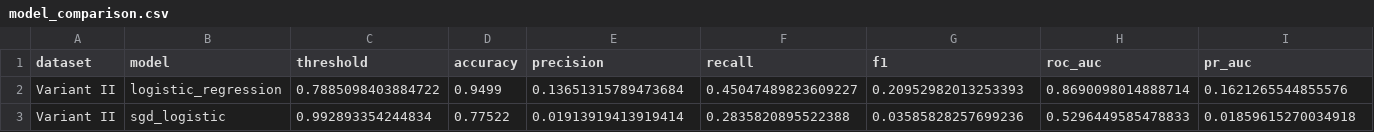
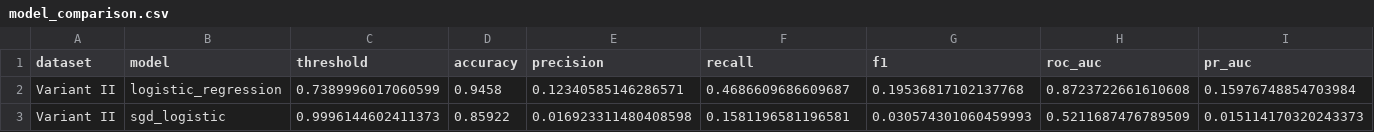
Before and after one commit to KennyDao1324/ai4cyber-fraud, a CSV file: outputs/variant_ii/model_comparison.csv, drawn as a sheet; only a part is shown; the diff covers the shown part only; the diff names each change by its address in the sheet, - before the commit and + after, or states it on an @@ line.

```diff
--- a/outputs/variant_ii/model_comparison.csv
+++ b/outputs/variant_ii/model_comparison.csv
-C2 (threshold): 0.7885098403884722
+C2 (threshold): 0.7389996017060599
-D2 (accuracy): 0.9499
+D2 (accuracy): 0.9458
-E2 (precision): 0.13651315789473684
+E2 (precision): 0.12340585146286571
-F2 (recall): 0.45047489823609227
+F2 (recall): 0.4686609686609687
-G2 (f1): 0.20952982013253393
+G2 (f1): 0.19536817102137768
-H2 (roc_auc): 0.8690098014888714
+H2 (roc_auc): 0.8723722661610608
-I2 (pr_auc): 0.1621265544855576
+I2 (pr_auc): 0.15976748854703984
-C3 (threshold): 0.992893354244834
+C3 (threshold): 0.9996144602411373
-D3 (accuracy): 0.77522
+D3 (accuracy): 0.85922
-E3 (precision): 0.01913919413919414
+E3 (precision): 0.016923311480408598
-F3 (recall): 0.2835820895522388
+F3 (recall): 0.1581196581196581
-G3 (f1): 0.03585828257699236
+G3 (f1): 0.030574301060459993
-H3 (roc_auc): 0.5296449585478833
+H3 (roc_auc): 0.5211687476789509
-I3 (pr_auc): 0.01859615270034918
+I3 (pr_auc): 0.015114170320243373
```
Also changed, not shown: 34 edited cells elsewhere in this file, outputs/base/model_comparison.csv, outputs/variant_i/model_comparison.csv, 33 other files.
